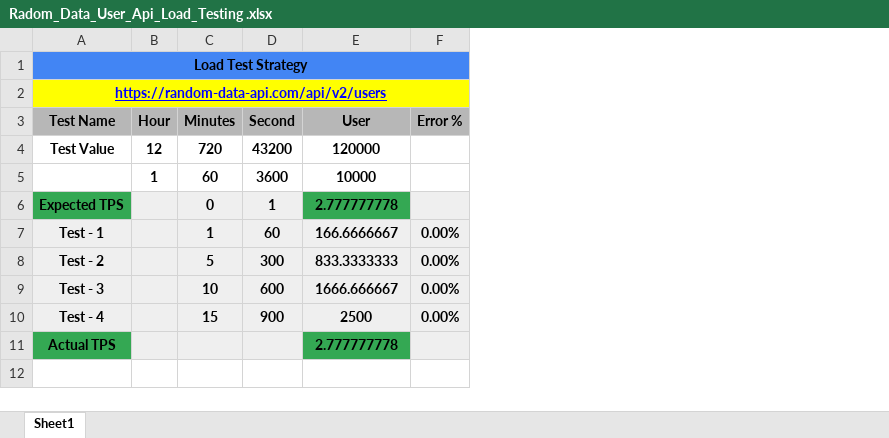
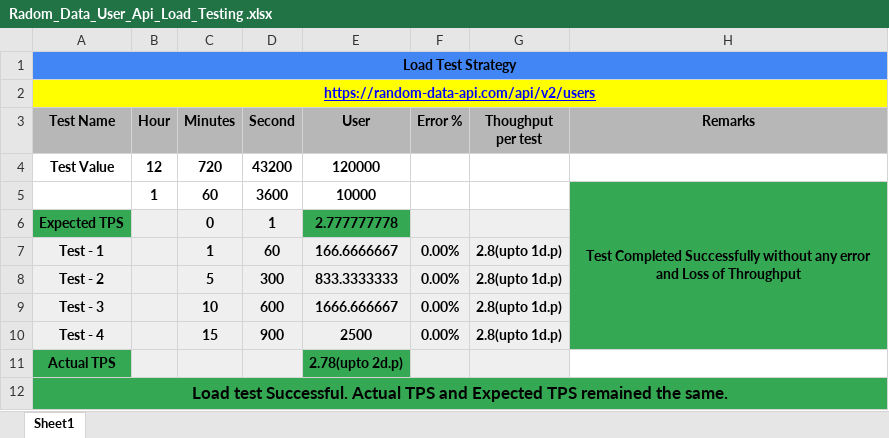
Before and after one commit to tawsifmahmud05/Random-User-API-Performance-Test, an Excel workbook: resources/Radom_Data_User_Api_Load_Testing .xlsx, sheet Sheet1, drawn as a sheet; values as stored, in another font and other column widths than the file's, no borders; charts and pictures not drawn; the diff names each change by its address in the sheet, - before the commit and + after, or states it on an @@ line.

Commit message:
load test excel modified

```diff
--- a/resources/Radom_Data_User_Api_Load_Testing .xlsx (sheet Sheet1)
+++ b/resources/Radom_Data_User_Api_Load_Testing .xlsx (sheet Sheet1)
+column G (Thoughput per test), rows 7-10: all 2.8(upto 1d.p)
+column H (Remarks), row 5: Test Completed Successfully without any error and Loss of Throughput
-E11 (User): 2.777777778
+E11 (User): 2.78(upto 2d.p)
+row 12: Load test Successful. Actual TPS and Expected TPS remained the same.
```
